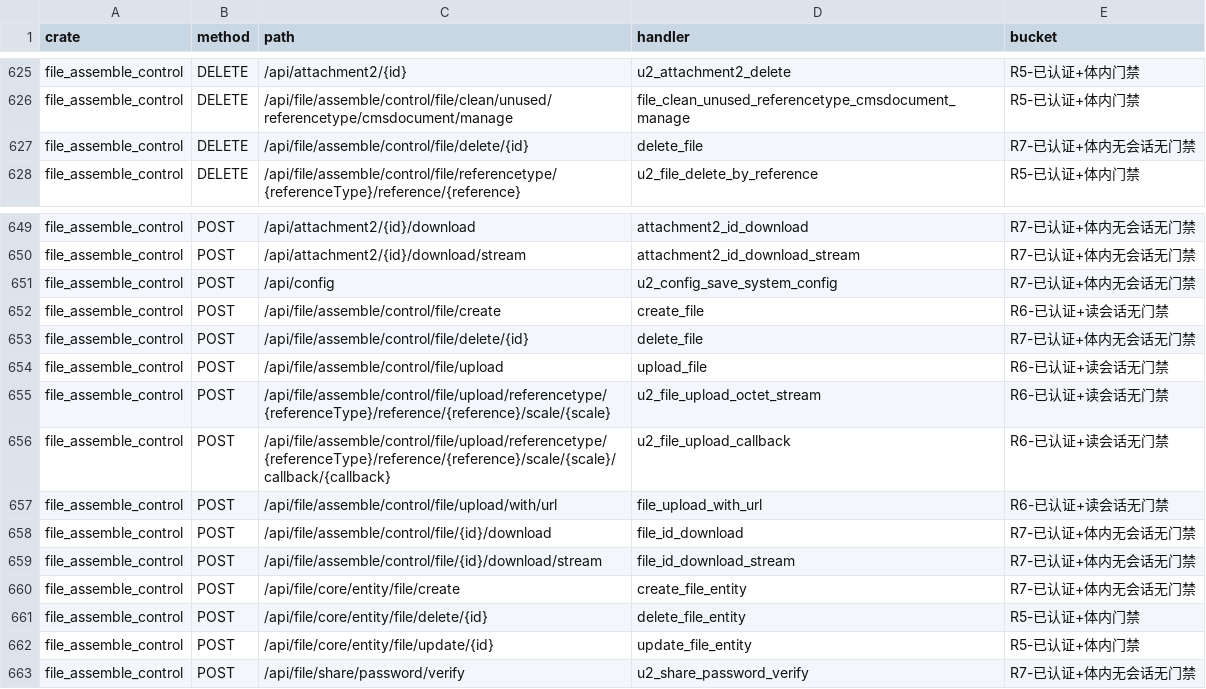
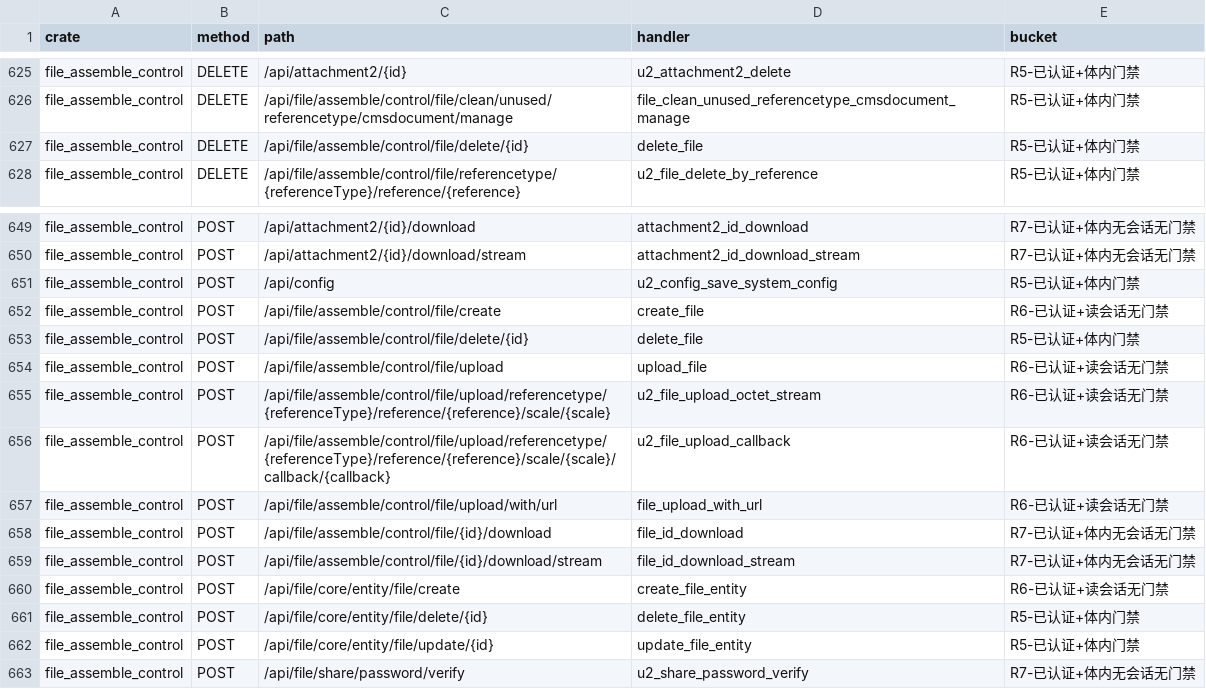
Before and after one commit to annsshadow/fakeToys, a TSV file: oa4rust/backend/docs/audits/artifacts/write_routes_matrix.tsv, drawn as a sheet; only a part is shown, gaps mark what is left out.

```diff
--- a/oa4rust/backend/docs/audits/artifacts/write_routes_matrix.tsv
+++ b/oa4rust/backend/docs/audits/artifacts/write_routes_matrix.tsv
@@ -626,3 +626,3 @@ file_assemble_control	DELETE	/api/attachment2/{id}	u2_attachment2_delete	R5-已
 file_assemble_control	DELETE	/api/file/assemble/control/file/clean/unused/referencetype/cmsdocument/manage	file_clean_unused_referencetype_cmsdocument_manage	R5-已认证+体内门禁
-file_assemble_control	DELETE	/api/file/assemble/control/file/delete/{id}	delete_file	R7-已认证+体内无会话无门禁
+file_assemble_control	DELETE	/api/file/assemble/control/file/delete/{id}	delete_file	R5-已认证+体内门禁
 file_assemble_control	DELETE	/api/file/assemble/control/file/referencetype/{referenceType}/reference/{reference}	u2_file_delete_by_reference	R5-已认证+体内门禁
@@ -650,5 +650,5 @@ file_assemble_control	POST	/api/attachment2/{id}/download	attachment2_id_downloa
 file_assemble_control	POST	/api/attachment2/{id}/download/stream	attachment2_id_download_stream	R7-已认证+体内无会话无门禁
-file_assemble_control	POST	/api/config	u2_config_save_system_config	R7-已认证+体内无会话无门禁
+file_assemble_control	POST	/api/config	u2_config_save_system_config	R5-已认证+体内门禁
 file_assemble_control	POST	/api/file/assemble/control/file/create	create_file	R6-已认证+读会话无门禁
-file_assemble_control	POST	/api/file/assemble/control/file/delete/{id}	delete_file	R7-已认证+体内无会话无门禁
+file_assemble_control	POST	/api/file/assemble/control/file/delete/{id}	delete_file	R5-已认证+体内门禁
 file_assemble_control	POST	/api/file/assemble/control/file/upload	upload_file	R6-已认证+读会话无门禁
@@ -659,3 +659,3 @@ file_assemble_control	POST	/api/file/assemble/control/file/{id}/download	file_id
 file_assemble_control	POST	/api/file/assemble/control/file/{id}/download/stream	file_id_download_stream	R7-已认证+体内无会话无门禁
-file_assemble_control	POST	/api/file/core/entity/file/create	create_file_entity	R7-已认证+体内无会话无门禁
+file_assemble_control	POST	/api/file/core/entity/file/create	create_file_entity	R6-已认证+读会话无门禁
 file_assemble_control	POST	/api/file/core/entity/file/delete/{id}	delete_file_entity	R5-已认证+体内门禁
```
Also changed, not shown: oa4rust/backend/docs/audits/artifacts/write_routes_ungated.tsv, 5 other files.
